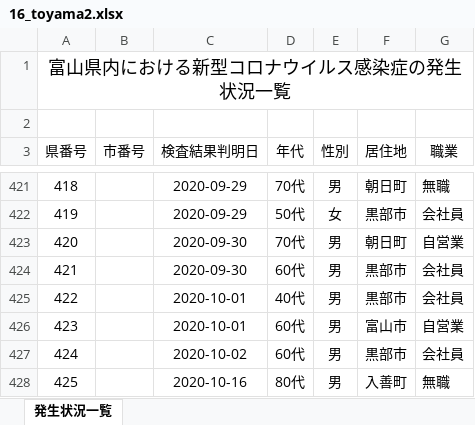
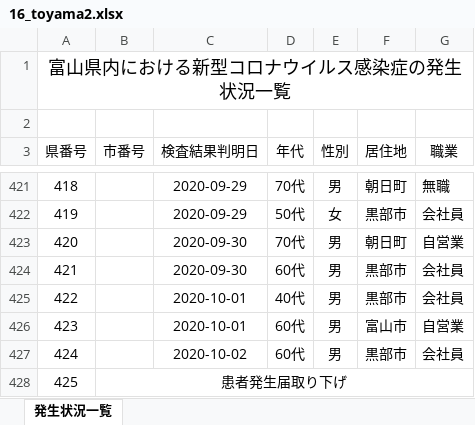
Before and after one commit to CalicoKater/covid-19, an Excel workbook: work/16_toyama2.xlsx, sheet 発生状況一覧, drawn as a sheet; only a part is shown, gaps mark what is left out; values as stored, in another font and other column widths than the file's, no borders; the diff names each change by its address in the sheet, - before the commit and + after, or states it on an @@ line.

```diff
--- a/work/16_toyama2.xlsx (sheet 発生状況一覧)
+++ b/work/16_toyama2.xlsx (sheet 発生状況一覧)
-B428 (市番号): (empty)
+B428 (市番号): 患者発生届取り下げ
+B428:G428 merged
-C428 (検査結果判明日): 2020-10-16
+C428 (検査結果判明日): (empty)
-D428 (年代): 80代
+D428 (年代): (empty)
-E428 (性別): 男
+E428 (性別): (empty)
-F428 (居住地): 入善町
+F428 (居住地): (empty)
-G428 (職業): 無職
+G428 (職業): (empty)
```
Also changed, not shown: work/09_tochigi.xlsx, work/29_nara2.xlsx, 40 other files.
